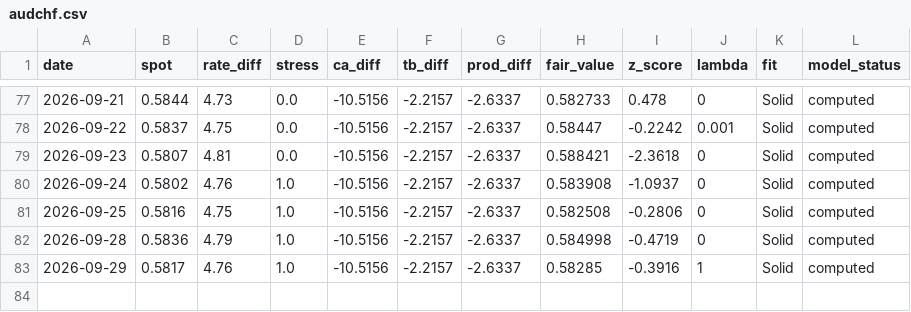
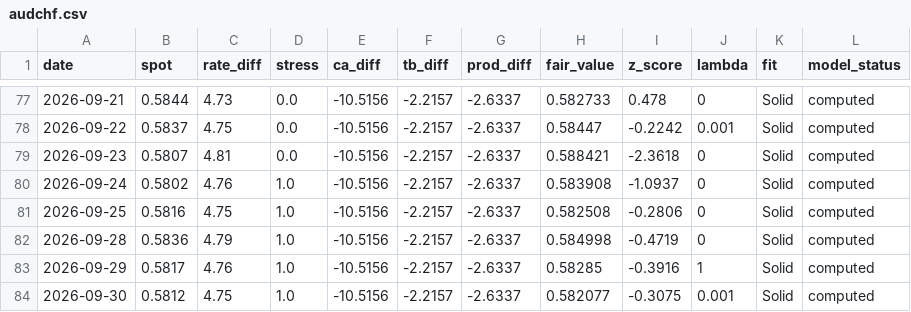
Before and after one commit to GlobalInvesting/gi-datasets, a CSV file: fair-value-data/backtest/audchf.csv, drawn as a sheet; only a part is shown, gaps mark what is left out; the diff names each change by its address in the sheet, - before the commit and + after, or states it on an @@ line.

```diff
--- a/fair-value-data/backtest/audchf.csv
+++ b/fair-value-data/backtest/audchf.csv
+row 84: 2026-09-30 | 0.5812 | 4.75 | 1.0 | -10.5156 | -2.2157 | -2.6337 | 0.582077 | -0.3075 | 0.001 | Solid | computed
```
Also changed, not shown: fair-value-data/backtest/all_pairs.csv, fair-value-data/backtest/audjpy.csv, 57 other files.
